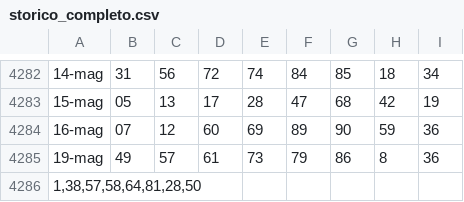
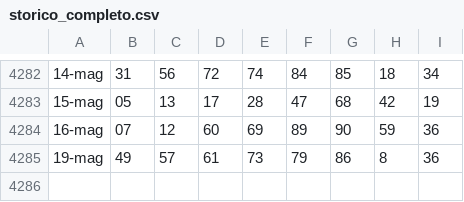
Before and after one commit to armentanom-eng/StatisticalData, a CSV file: storico_completo.csv, drawn as a sheet; only a part is shown, gaps mark what is left out.

Commit message:
Update storico_completo.csv

```diff
--- a/storico_completo.csv
+++ b/storico_completo.csv
@@ -4285,2 +4285 @@
 19-mag;49;57;61;73;79;86;8;36
-1,38,57,58,64,81,28,50
```
